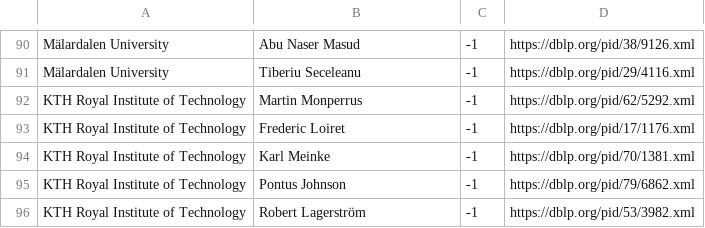
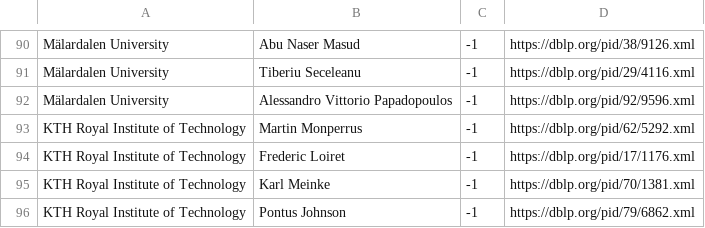
Before and after one commit to mrksbrg/SE-Achievements, a CSV file: input_scholars.csv, drawn as a sheet; only a part is shown, gaps mark what is left out; the shorter side is filled out with more unchanged rows; the diff names each change by its address in the sheet, - before the commit and + after, or states it on an @@ line.

Commit message:
Add Alessandro

```diff
--- a/input_scholars.csv
+++ b/input_scholars.csv
+row 92: Mälardalen University | Alessandro Vittorio Papadopoulos | -1 | https://dblp.org/pid/92/9596.xml
```
